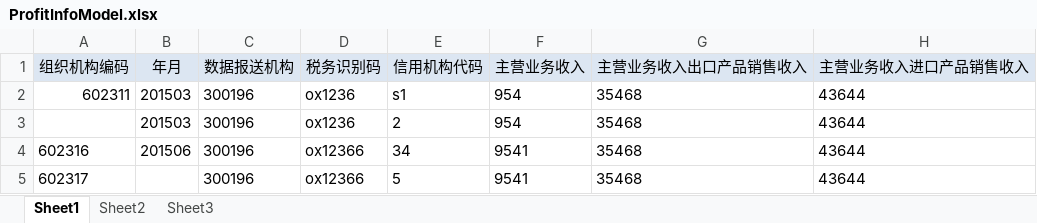
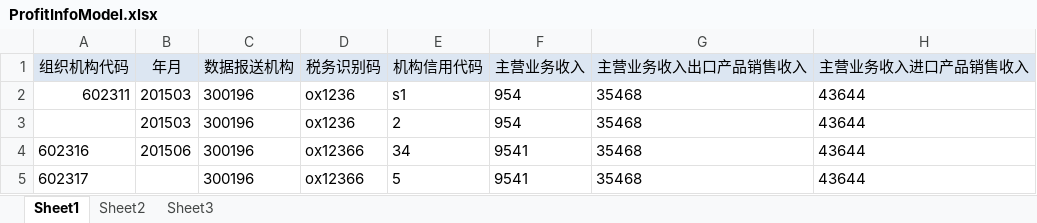
Before and after one commit to huzqGit/bank, an Excel workbook: WebContent/jsp/cooperation/model/ProfitInfoModel.xlsx, sheet Sheet1, drawn as a sheet; only a part is shown; values as stored, in another font and other column widths than the file's, no borders; the diff names each change by its address in the sheet, - before the commit and + after, or states it on an @@ line.

Commit message:
经济合作组织模板更新

```diff
--- a/WebContent/jsp/cooperation/model/ProfitInfoModel.xlsx (sheet Sheet1)
+++ b/WebContent/jsp/cooperation/model/ProfitInfoModel.xlsx (sheet Sheet1)
-A1: 组织机构编码
+A1: 组织机构代码
-E1: 信用机构代码
+E1: 机构信用代码
```
